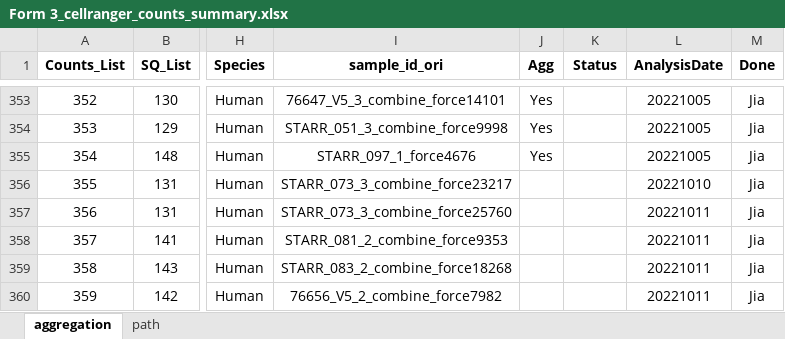
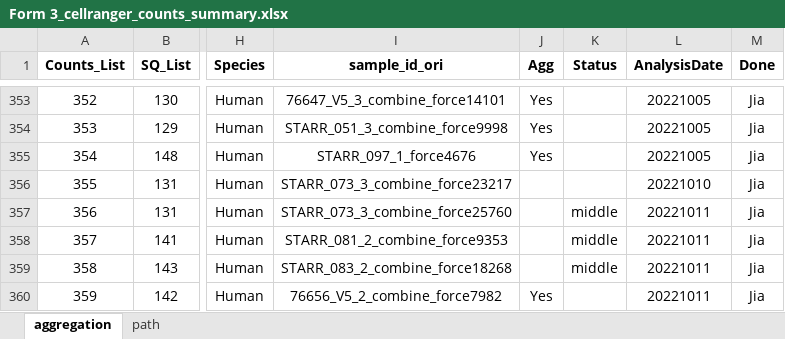
Before and after one commit to dnarna909/UTHSC_cellranger_codes_files, an Excel workbook: ExperimentSummaryFiles/Form 3_cellranger_counts_summary.xlsx, sheet aggregation, drawn as a sheet; only a part is shown, gaps mark what is left out; values as stored, in another font and other column widths than the file's, no borders; charts and pictures not drawn; the diff names each change by its address in the sheet, - before the commit and + after, or states it on an @@ line.

```diff
--- a/ExperimentSummaryFiles/Form 3_cellranger_counts_summary.xlsx (sheet aggregation)
+++ b/ExperimentSummaryFiles/Form 3_cellranger_counts_summary.xlsx (sheet aggregation)
-K357:K359 (Status): (empty)
+K357:K359 (Status): middle
-J360 (Agg): (empty)
+J360 (Agg): Yes
```
Also changed, not shown: 6 other files.
